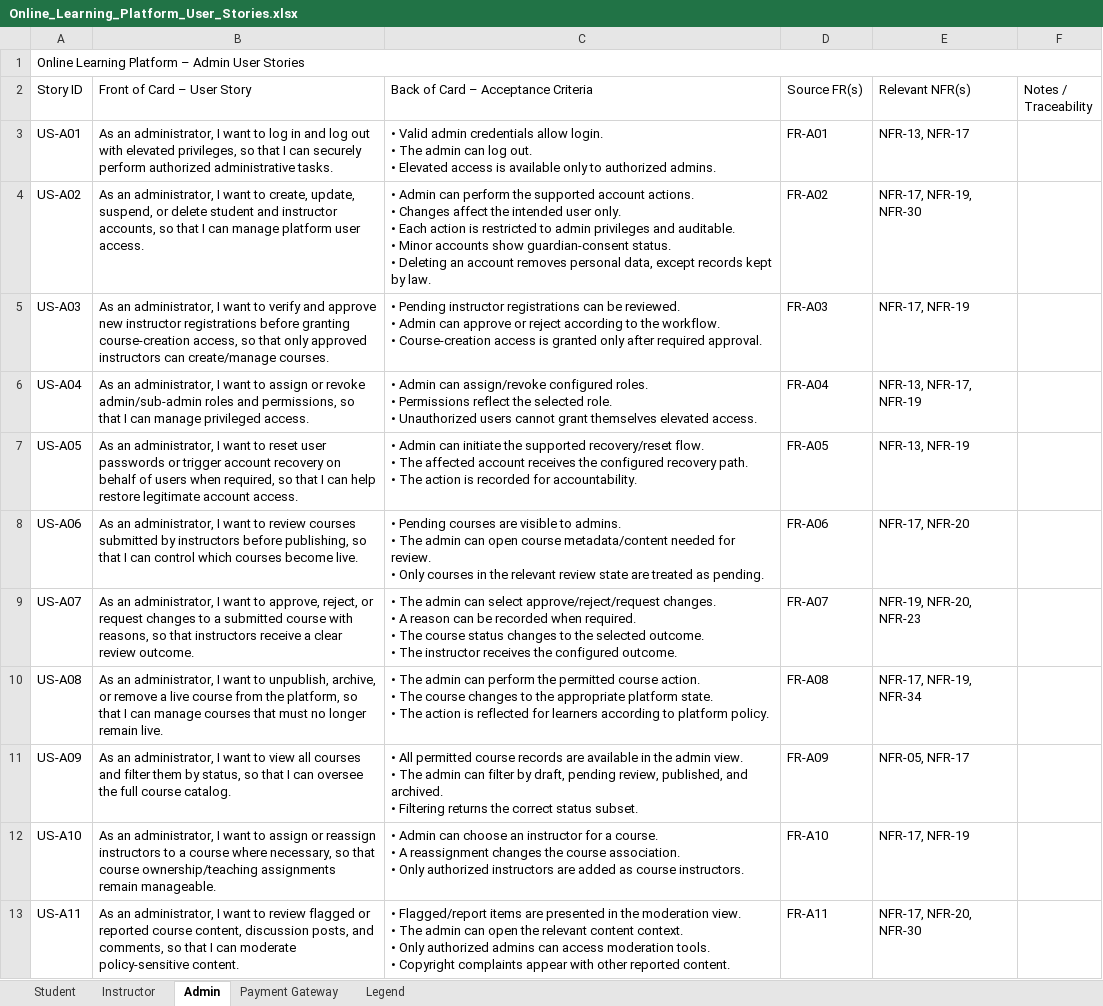
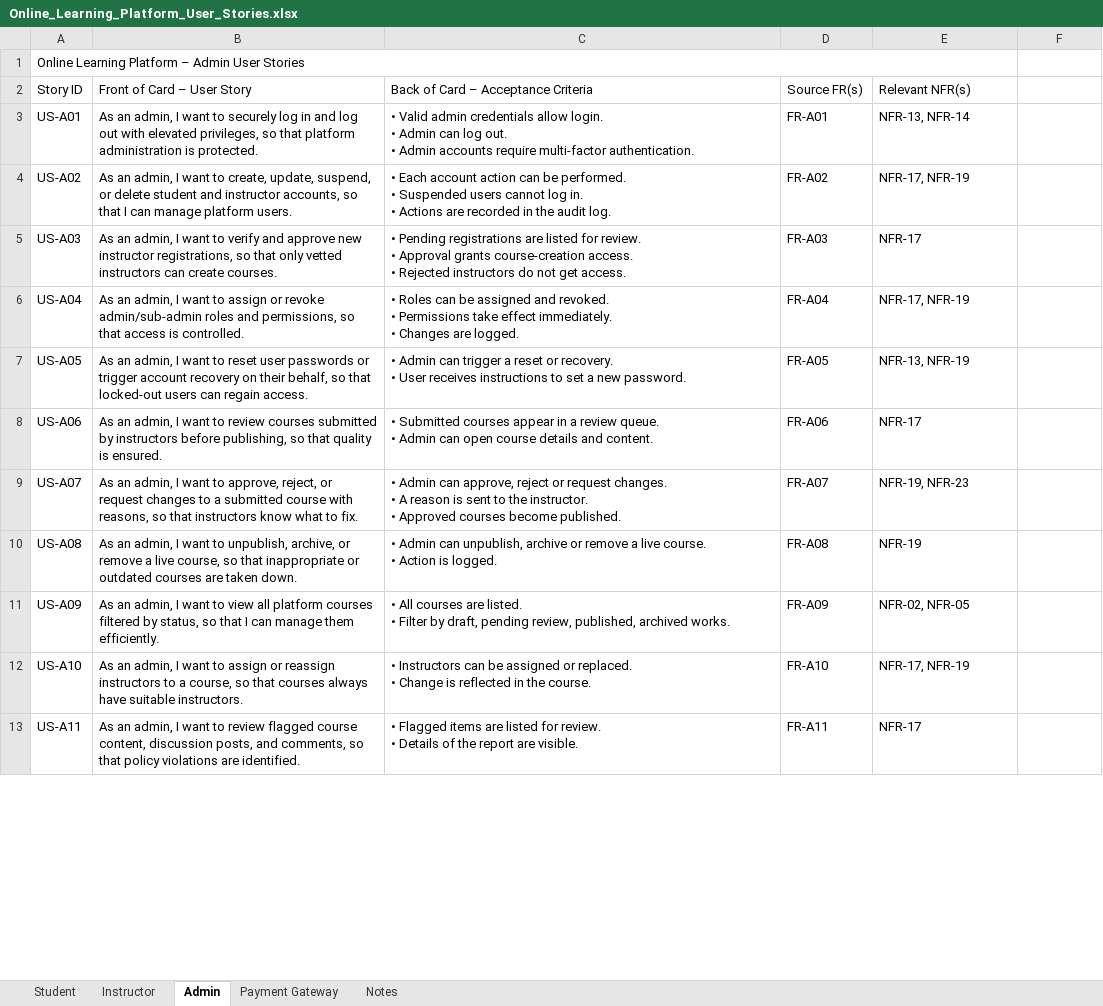
Before and after one commit to Dhruvam1111/Online-Learning-Platform, an Excel workbook: Documentation/Online_Learning_Platform_User_Stories.xlsx, sheet Admin, drawn as a sheet; only a part is shown; values as stored, in another font and other column widths than the file's, no cell formats; charts and pictures and table styles not drawn; ↵ is a line break in a cell; the diff covers the shown part only; the diff names each change by its address in the sheet, - before the commit and + after, or states it on an @@ line.

Commit message:
FR, NFRs and Domain Requirements and User Stories moved to Documentation Folder

```diff
--- a/Documentation/Online_Learning_Platform_User_Stories.xlsx (sheet Admin)
+++ b/Documentation/Online_Learning_Platform_User_Stories.xlsx (sheet Admin)
-sheet tab: Legend
+sheet tab: Notes
-A1:F1 merged
+A1:E1 merged
-F2: Notes / Traceability
+F2: (empty)
-B3 (Front of Card – User Story): As an administrator, I want to log in and log out with elevated privileges, so that I can securely perform authorized administrative tasks.
+B3 (Front of Card – User Story): As an admin, I want to securely log in and log out with elevated privileges, so that platform administration is protected.
-C3: …login. ↵ • The admin can log out. ↵ • Elevated access is available only to authorized admins.
+C3: …login. ↵ • Admin can log out. ↵ • Admin accounts require multi-factor authentication.
-E3 (Relevant NFR(s)): NFR-13, NFR-17
+E3 (Relevant NFR(s)): NFR-13, NFR-14
-B4 (Front of Card – User Story): As an administrator, I want to create, update, suspend, or delete student and instructor accounts, so that I can manage platform user access.
+B4 (Front of Card – User Story): As an admin, I want to create, update, suspend, or delete student and instructor accounts, so that I can manage platform users.
-C4: • Admin can perform the supported account actions. ↵ • Changes affect the intended user only. ↵ • Each action is restricted to admin privileges and auditable. ↵ • Minor accounts show guardian-consent status. ↵ • Deleting an account removes personal data, except records kept by law.
+C4: • Each account action can be performed. ↵ • Suspended users cannot log in. ↵ • Actions are recorded in the audit log.
-E4 (Relevant NFR(s)): NFR-17, NFR-19, NFR-30
+E4 (Relevant NFR(s)): NFR-17, NFR-19
-B5 (Front of Card – User Story): As an administrator, I want to verify and approve new instructor registrations before granting course-creation access, so that only approved instructors can create/manage courses.
+B5 (Front of Card – User Story): As an admin, I want to verify and approve new instructor registrations, so that only vetted instructors can create courses.
-C5: • Pending instructor registrations can be reviewed. ↵ • Admin can approve or reject according to the workflow. ↵ • Course-creation access is granted only after required approval.
+C5: • Pending registrations are listed for review. ↵ • Approval grants course-creation access. ↵ • Rejected instructors do not get access.
-E5 (Relevant NFR(s)): NFR-17, NFR-19
+E5 (Relevant NFR(s)): NFR-17
-B6 (Front of Card – User Story): As an administrator, I want to assign or revoke admin/sub-admin roles and permissions, so that I can manage privileged access.
+B6 (Front of Card – User Story): As an admin, I want to assign or revoke admin/sub-admin roles and permissions, so that access is controlled.
-C6: • Admin can assign/revoke configured roles. ↵ • Permissions reflect the selected role. ↵ • Unauthorized users cannot grant themselves elevated access.
+C6: • Roles can be assigned and revoked. ↵ • Permissions take effect immediately. ↵ • Changes are logged.
-E6 (Relevant NFR(s)): NFR-13, NFR-17, NFR-19
+E6 (Relevant NFR(s)): NFR-17, NFR-19
-B7 (Front of Card – User Story): As an administrator, I want to reset user passwords or trigger account recovery on behalf of users when required, so that I can help restore legitimate account access.
+B7 (Front of Card – User Story): As an admin, I want to reset user passwords or trigger account recovery on their behalf, so that locked-out users can regain access.
-C7: …Admin can initiate the supported recovery/reset flow. ↵ • The affected account receives the configured recovery path. ↵ • The action is recorded for accountability.
+C7: …Admin can trigger a reset or recovery. ↵ • User receives instructions to set a new password.
-B8 (Front of Card – User Story): As an administrator, I want to review courses submitted by instructors before publishing, so that I can control which courses become live.
+B8 (Front of Card – User Story): As an admin, I want to review courses submitted by instructors before publishing, so that quality is ensured.
-C8: • Pending courses are visible to admins. ↵ • The admin can open course metadata/content needed for review. ↵ • Only courses in the relevant review state are treated as pending.
+C8: • Submitted courses appear in a review queue. ↵ • Admin can open course details and content.
-E8 (Relevant NFR(s)): NFR-17, NFR-20
+E8 (Relevant NFR(s)): NFR-17
-B9 (Front of Card – User Story): As an administrator, I want to approve, reject, or request changes to a submitted course with reasons, so that instructors receive a clear review outcome.
+B9 (Front of Card – User Story): As an admin, I want to approve, reject, or request changes to a submitted course with reasons, so that instructors know what to fix.
-C9: • The admin can select approve/reject/request changes. ↵ • A reason can be recorded when required. ↵ • The course status changes to the selected outcome. ↵ • The instructor receives the configured outcome.
+C9: • Admin can approve, reject or request changes. ↵ • A reason is sent to the instructor. ↵ • Approved courses become published.
-E9 (Relevant NFR(s)): NFR-19, NFR-20, NFR-23
+E9 (Relevant NFR(s)): NFR-19, NFR-23
-B10 (Front of Card – User Story): As an administrator, I want to unpublish, archive, or remove a live course from the platform, so that I can manage courses that must no longer remain live.
+B10 (Front of Card – User Story): As an admin, I want to unpublish, archive, or remove a live course, so that inappropriate or outdated courses are taken down.
-C10: • The admin can perform the permitted course action. ↵ • The course changes to the appropriate platform state. ↵ • The action is reflected for learners according to platform policy.
+C10: • Admin can unpublish, archive or remove a live course. ↵ • Action is logged.
-E10 (Relevant NFR(s)): NFR-17, NFR-19, NFR-34
+E10 (Relevant NFR(s)): NFR-19
-B11 (Front of Card – User Story): As an administrator, I want to view all courses and filter them by status, so that I can oversee the full course catalog.
+B11 (Front of Card – User Story): As an admin, I want to view all platform courses filtered by status, so that I can manage them efficiently.
-C11: • All permitted course records are available in the admin view. ↵ • The admin can filter by draft, pending review, published, and archived. ↵ • Filtering returns the correct status subset.
+C11: • All courses are listed. ↵ • Filter by draft, pending review, published, archived works.
-E11 (Relevant NFR(s)): NFR-05, NFR-17
+E11 (Relevant NFR(s)): NFR-02, NFR-05
-B12 (Front of Card – User Story): As an administrator, I want to assign or reassign instructors to a course where necessary, so that course ownership/teaching assignments remain manageable.
+B12 (Front of Card – User Story): As an admin, I want to assign or reassign instructors to a course, so that courses always have suitable instructors.
-C12: • Admin can choose an instructor for a course. ↵ • A reassignment changes the course association. ↵ • Only authorized instructors are added as course instructors.
+C12: • Instructors can be assigned or replaced. ↵ • Change is reflected in the course.
-B13 (Front of Card – User Story): As an administrator, I want to review flagged or reported course content, discussion posts, and comments, so that I can moderate policy-sensitive content.
+B13 (Front of Card – User Story): As an admin, I want to review flagged course content, discussion posts, and comments, so that policy violations are identified.
-C13: • Flagged/report items are presented in the moderation view. ↵ • The admin can open the relevant content context. ↵ • Only authorized admins can access moderation tools. ↵ • Copyright complaints appear with other reported content.
+C13: • Flagged items are listed for review. ↵ • Details of the report are visible.
-E13 (Relevant NFR(s)): NFR-17, NFR-20, NFR-30
+E13 (Relevant NFR(s)): NFR-17
```
Also changed, not shown: 59 edited cells elsewhere in this sheet, sheet Student, sheet Instructor, sheet Payment Gateway, sheet Notes, cell formats, charts or pictures, 2 other files.
